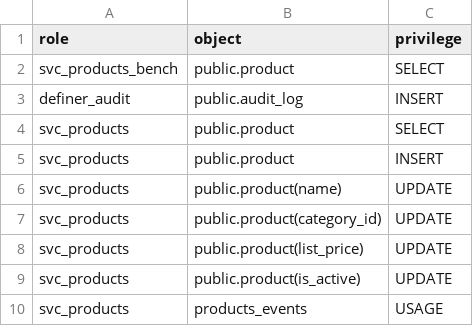
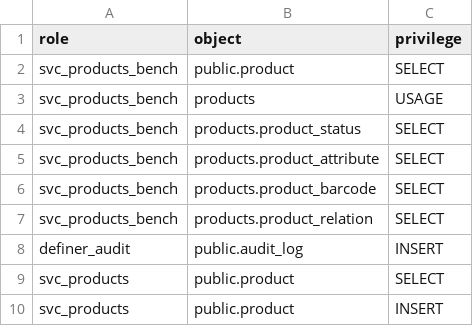
Before and after one commit to Equipo-03-Proyecto10/retail-segmentation, a CSV file: contracts/db/grants.csv, drawn as a sheet; only a part is shown; the shorter side is filled out with more unchanged rows.

Commit message:
feat(products): let the bench role read the products details tables (#790)
ADR-0078: svc_products_bench gets USAGE on schema products and SELECT on
its four tables, inside the products boundary section, so the bench twin
can serve the details and relations reads. It still writes nothing. The
five rows join contracts/db/grants.csv, and the comment at the legacy
grant points at the new record.

```diff
--- a/contracts/db/grants.csv
+++ b/contracts/db/grants.csv
@@ -2,2 +2,7 @@ role,object,privilege
 svc_products_bench,public.product,SELECT
+svc_products_bench,products,USAGE
+svc_products_bench,products.product_status,SELECT
+svc_products_bench,products.product_attribute,SELECT
+svc_products_bench,products.product_barcode,SELECT
+svc_products_bench,products.product_relation,SELECT
 definer_audit,public.audit_log,INSERT
```
Also changed, not shown: 1 other file.
